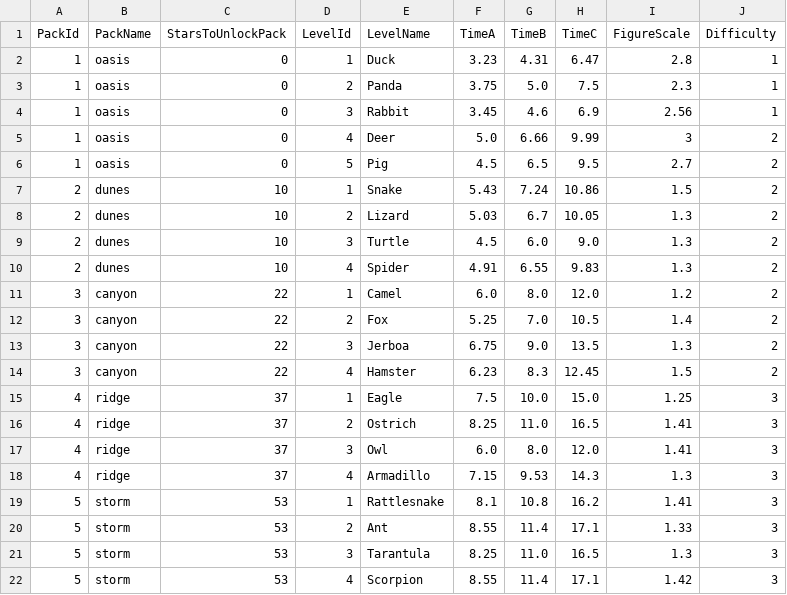
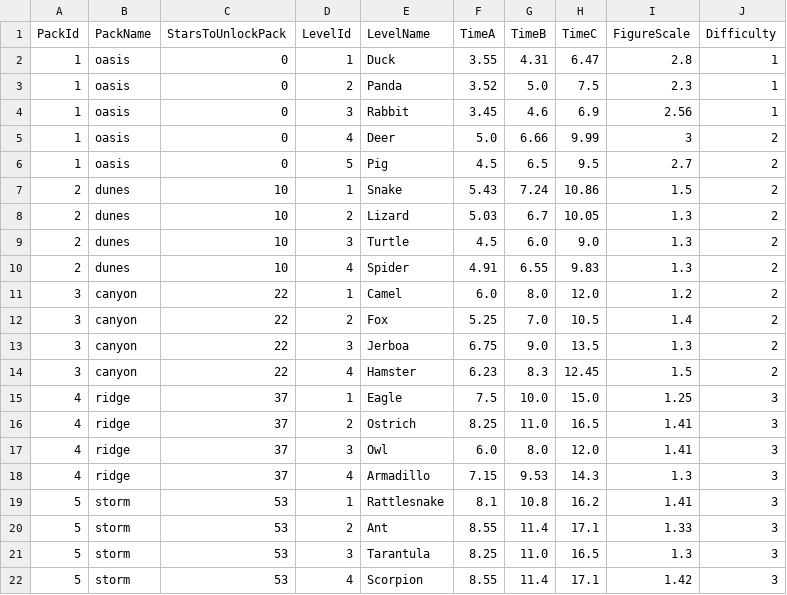
Before and after one commit to pursentiy/clickerGame, a CSV file: Assets/Resources/GameProgressConfig.csv, drawn as a sheet.

```diff
--- a/Assets/Resources/GameProgressConfig.csv
+++ b/Assets/Resources/GameProgressConfig.csv
@@ -1,4 +1,4 @@
 PackId;PackName;StarsToUnlockPack;LevelId;LevelName;TimeA;TimeB;TimeC;FigureScale;Difficulty
-1;oasis;0;1;Duck;3.23;4.31;6.47;2.8;1
-1;oasis;0;2;Panda;3.75;5.0;7.5;2.3;1
+1;oasis;0;1;Duck;3.55;4.31;6.47;2.8;1
+1;oasis;0;2;Panda;3.52;5.0;7.5;2.3;1
 1;oasis;0;3;Rabbit;3.45;4.6;6.9;2.56;1
```
Also changed, not shown: 45 other files.
